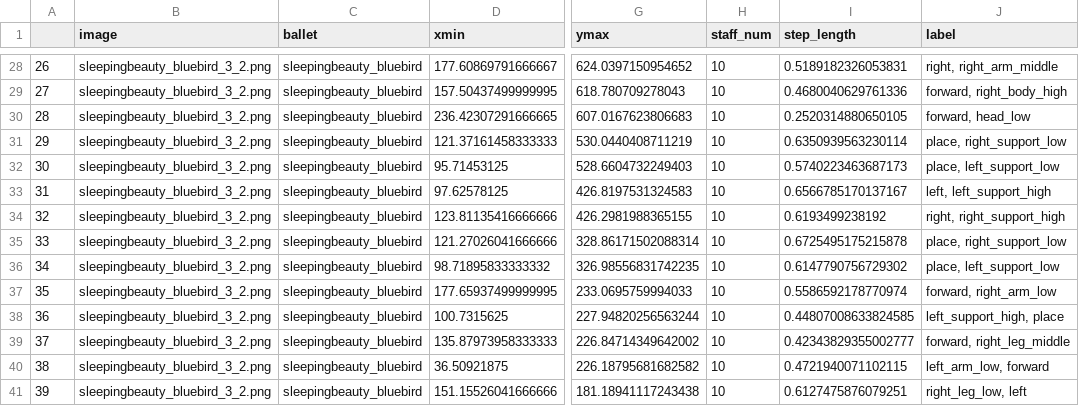
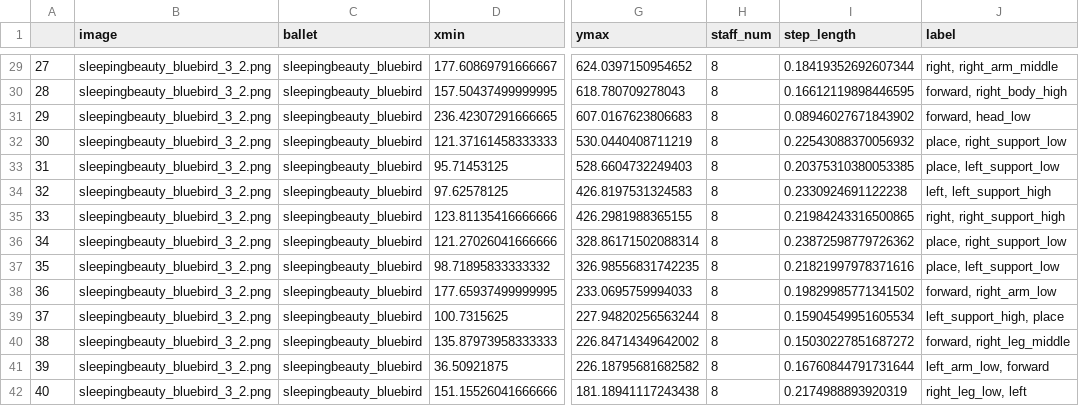
Before and after one commit to laurasher/labanotation, a CSV file: bbox_output/sleepingbeauty_bluebird.csv, drawn as a sheet; only a part is shown, gaps mark what is left out; addresses are those after the commit; the diff covers the shown part only; the diff names each change by its address in the sheet, - before the commit and + after, or states it on an @@ line.

```diff
--- a/bbox_output/sleepingbeauty_bluebird.csv
+++ b/bbox_output/sleepingbeauty_bluebird.csv
@@ column A renumbered from row 3 down @@
-H29:H42 (staff_num): 10
+H29:H42 (staff_num): 8
-I29 (step_length): 0.5189182326053831
+I29 (step_length): 0.18419352692607344
-I30 (step_length): 0.4680040629761336
+I30 (step_length): 0.16612119898446595
-I31 (step_length): 0.2520314880650105
+I31 (step_length): 0.08946027671843902
-I32 (step_length): 0.6350939563230114
+I32 (step_length): 0.22543088370056932
-I33 (step_length): 0.5740223463687173
+I33 (step_length): 0.20375310380053385
-I34 (step_length): 0.6566785170137167
+I34 (step_length): 0.2330924691122238
-I35 (step_length): 0.6193499238192
+I35 (step_length): 0.21984243316500865
-I36 (step_length): 0.6725495175215878
+I36 (step_length): 0.23872598779726362
-I37 (step_length): 0.6147790756729302
+I37 (step_length): 0.21821997978371616
-I38 (step_length): 0.5586592178770974
+I38 (step_length): 0.19829985771341502
-I39 (step_length): 0.44807008633824585
+I39 (step_length): 0.15904549951605534
-I40 (step_length): 0.42343829355002777
+I40 (step_length): 0.15030227851687272
-I41 (step_length): 0.4721940071102115
+I41 (step_length): 0.16760844791731644
-I42 (step_length): 0.6127475876079251
+I42 (step_length): 0.2174988893920319
```
Also changed, not shown: 1 added row and 93 edited cells elsewhere in this file, 14 other files.
